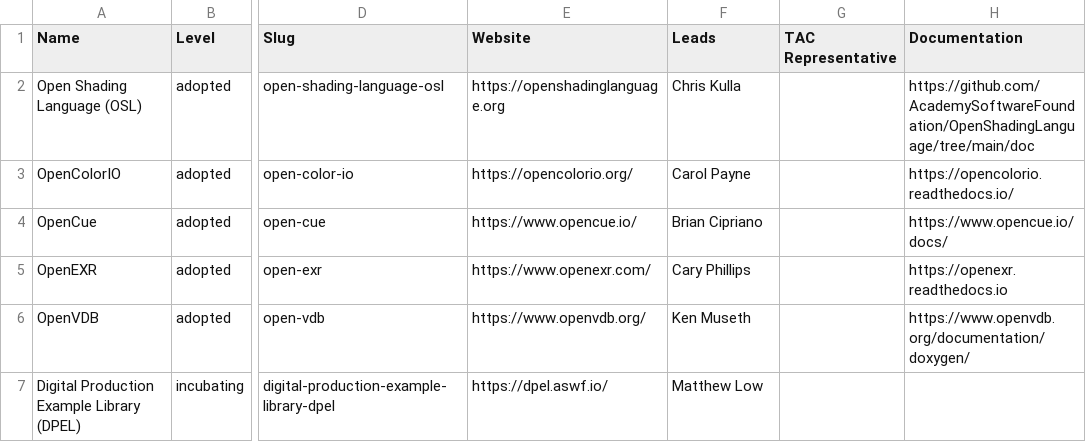
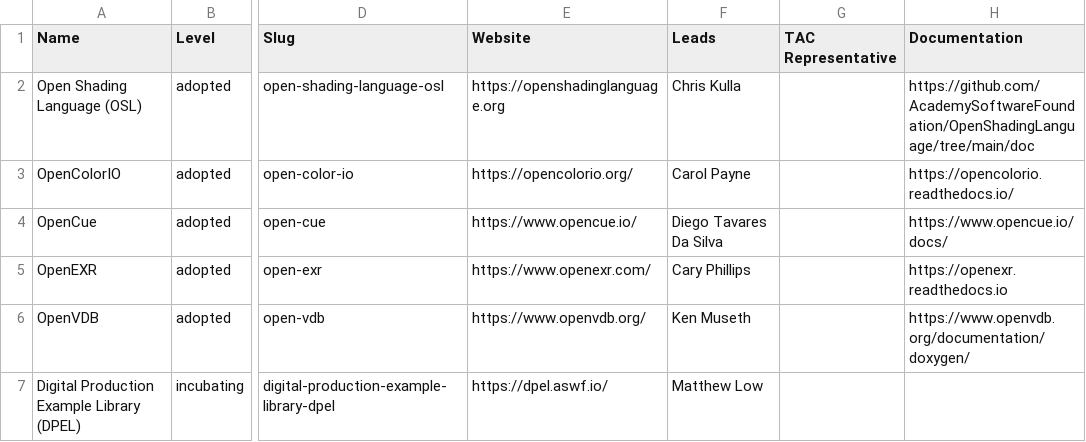
Before and after one commit to AcademySoftwareFoundation/tac, a CSV file: _data/projects.csv, drawn as a sheet; only a part is shown, gaps mark what is left out; the diff names each change by its address in the sheet, - before the commit and + after, or states it on an @@ line.

Commit message:
Fix OpenCue TSC Chair
Signed-off-by: John Mertic <jmertic@linuxfoundation.org>

```diff
--- a/_data/projects.csv
+++ b/_data/projects.csv
-F4 (Leads): Brian Cipriano
+F4 (Leads): Diego Tavares Da Silva
```
